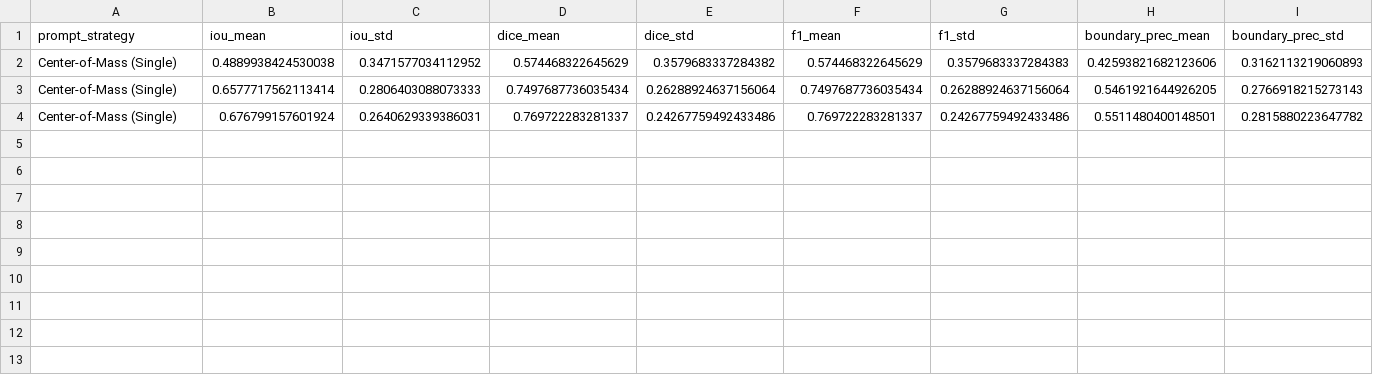
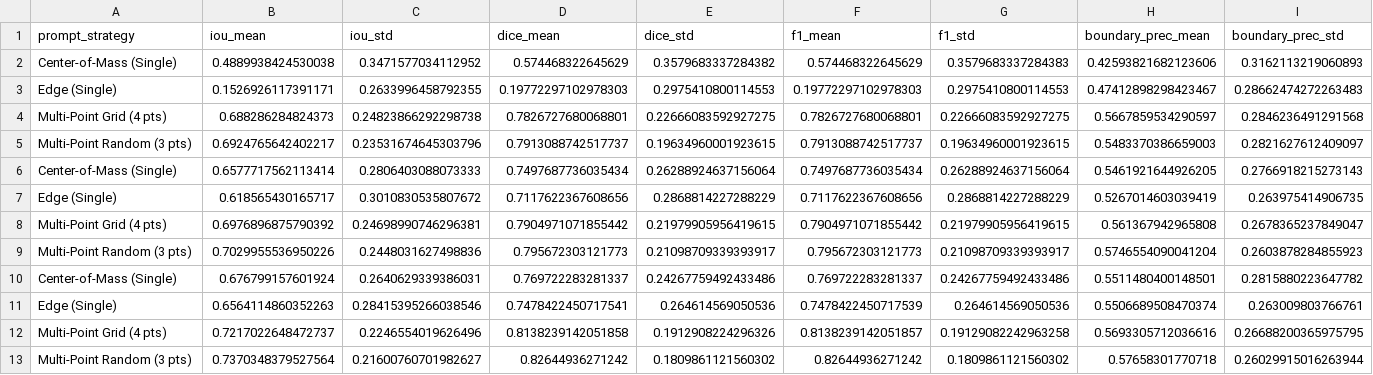
Before and after one commit to Aarekaz/Special-SAM, a CSV file: results/crossdataset/camo_results.csv, drawn as a sheet; only a part is shown; rows hold the shown columns only; the diff names each change by its address in the sheet, - before the commit and + after, or states it on an @@ line.

```diff
--- a/results/crossdataset/camo_results.csv
+++ b/results/crossdataset/camo_results.csv
+row 3: Edge (Single) | 0.1526926117391171 | 0.2633996458792355 | 0.19772297102978303 | 0.2975410800114553 | 0.19772297102978303 | 0.2975410800114553 | 0.47412898298423467 | 0.28662474272263483
+row 4: Multi-Point Grid (4 pts) | 0.688286284824373 | 0.24823866292298738 | 0.7826727680068801 | 0.22666083592927275 | 0.7826727680068801 | 0.22666083592927275 | 0.5667859534290597 | 0.2846236491291568
+row 5: Multi-Point Random (3 pts) | 0.6924765642402217 | 0.23531674645303796 | 0.7913088742517737 | 0.19634960001923615 | 0.7913088742517737 | 0.19634960001923615 | 0.5483370386659003 | 0.2821627612409097
+row 7: Edge (Single) | 0.618565430165717 | 0.3010830535807672 | 0.7117622367608656 | 0.2868814227288229 | 0.7117622367608656 | 0.2868814227288229 | 0.5267014603039419 | 0.263975414906735
+row 8: Multi-Point Grid (4 pts) | 0.6976896875790392 | 0.24698990746296381 | 0.7904971071855442 | 0.21979905956419615 | 0.7904971071855442 | 0.21979905956419615 | 0.561367942965808 | 0.2678365237849047
+row 9: Multi-Point Random (3 pts) | 0.7029955536950226 | 0.2448031627498836 | 0.795672303121773 | 0.21098709339393917 | 0.795672303121773 | 0.21098709339393917 | 0.5746554090041204 | 0.2603878284855923
+row 11: Edge (Single) | 0.6564114860352263 | 0.28415395266038546 | 0.7478422450717541 | 0.264614569050536 | 0.7478422450717539 | 0.264614569050536 | 0.5506689508470374 | 0.263009803766761
+row 12: Multi-Point Grid (4 pts) | 0.7217022648472737 | 0.2246554019626496 | 0.8138239142051858 | 0.1912908224296326 | 0.8138239142051857 | 0.19129082242963258 | 0.5693305712036616 | 0.26688200365975795
+row 13: Multi-Point Random (3 pts) | 0.7370348379527564 | 0.21600760701982627 | 0.82644936271242 | 0.1809861121560302 | 0.82644936271242 | 0.1809861121560302 | 0.57658301770718 | 0.26029915016263944
```
Also changed, not shown: results/per_category_results.csv, 19 other files.
